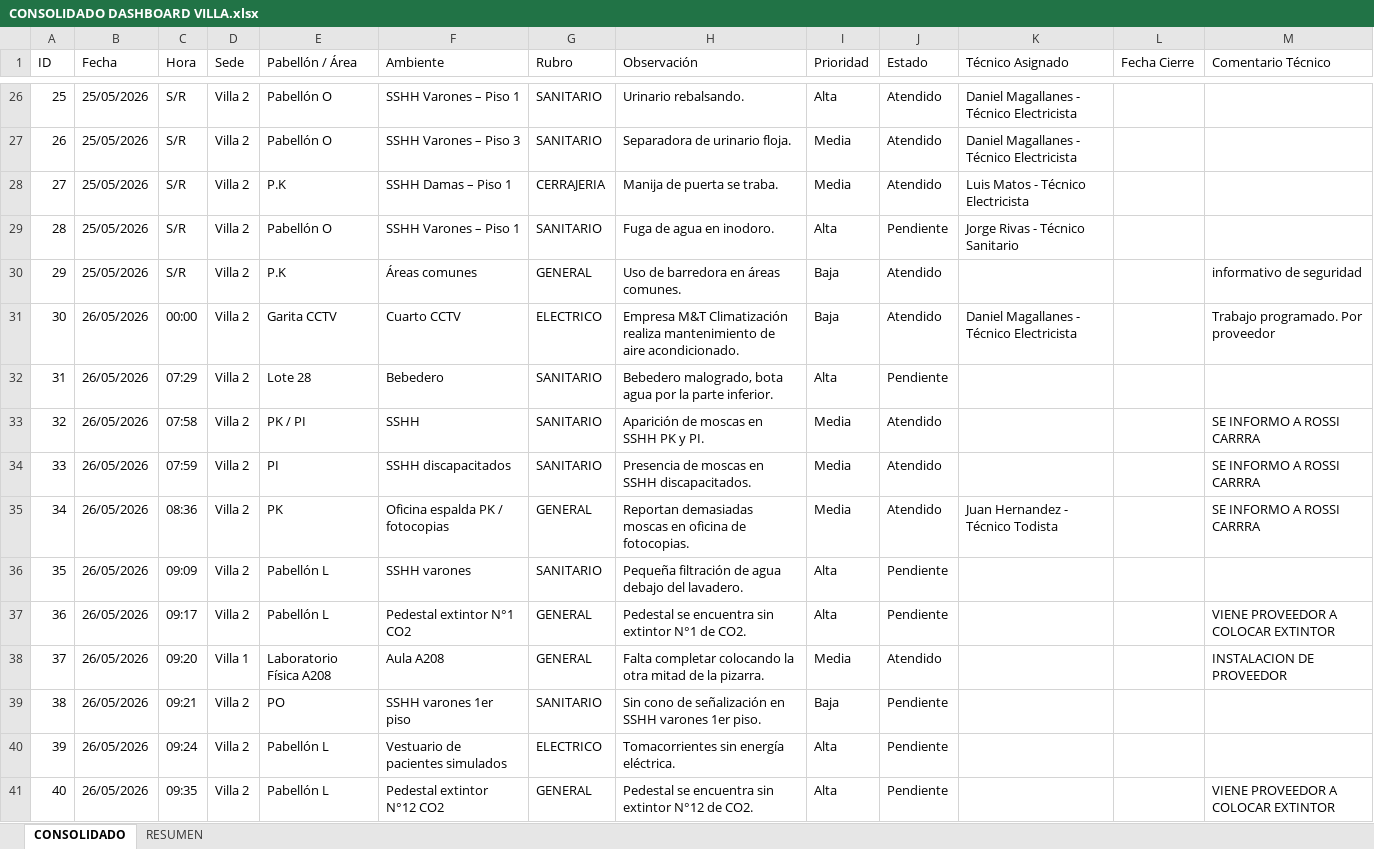
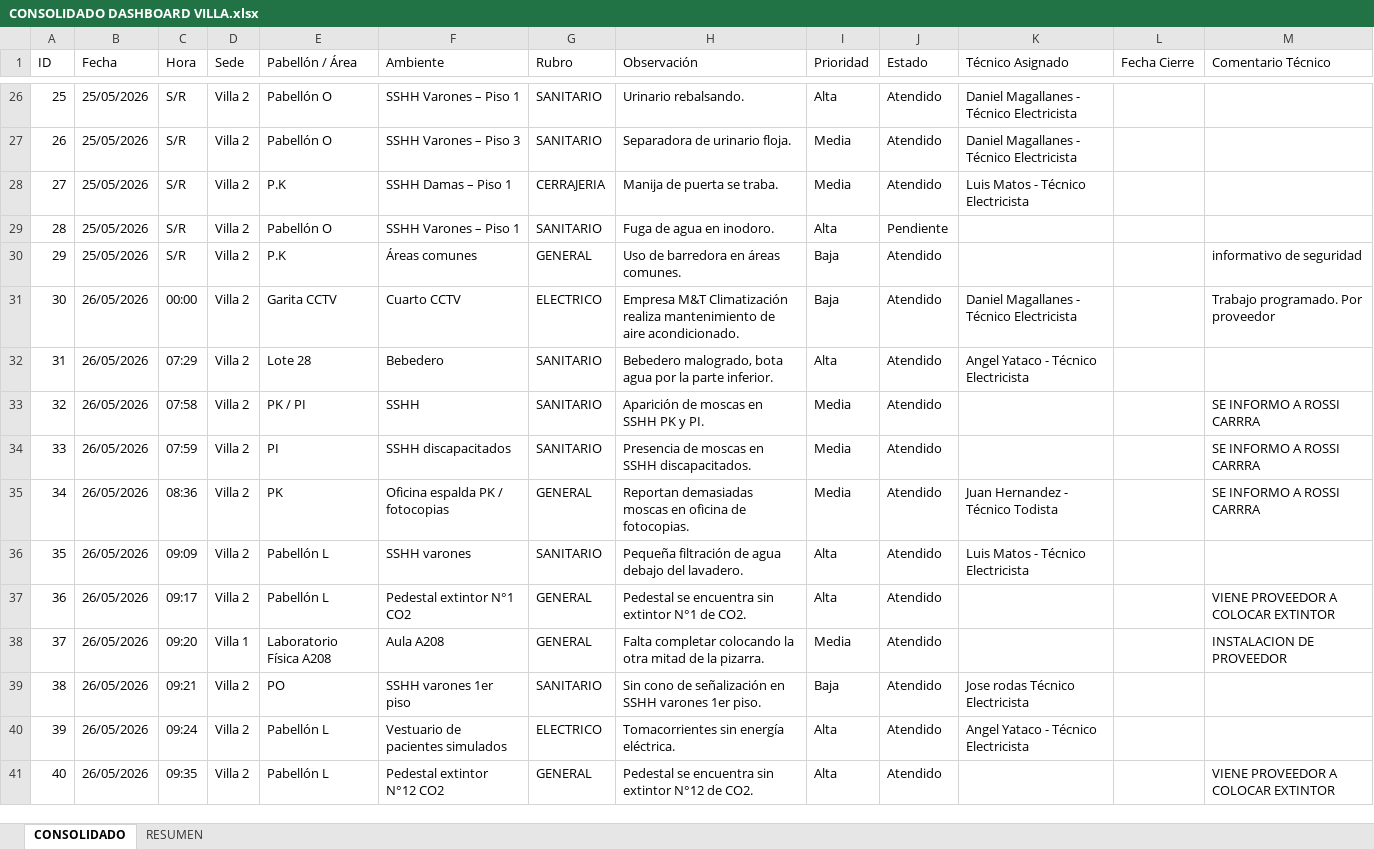
Before and after one commit to frankchavez-cloud/KPIS-VILLA, an Excel workbook: CONSOLIDADO DASHBOARD VILLA.xlsx, sheet CONSOLIDADO, drawn as a sheet; only a part is shown, gaps mark what is left out; values as stored, in another font and other column widths than the file's, no cell formats; conditional formats and table styles not drawn; the diff covers the shown part only; the diff names each change by its address in the sheet, - before the commit and + after, or states it on an @@ line.

```diff
--- a/CONSOLIDADO DASHBOARD VILLA.xlsx (sheet CONSOLIDADO)
+++ b/CONSOLIDADO DASHBOARD VILLA.xlsx (sheet CONSOLIDADO)
-K29 (Técnico Asignado): Jorge Rivas - Técnico Sanitario
+K29 (Técnico Asignado): (empty)
-J32 (Estado): Pendiente
+J32 (Estado): Atendido
-K32 (Técnico Asignado): (empty)
+K32 (Técnico Asignado): Angel Yataco - Técnico Electricista
-J36:J37 (Estado): Pendiente
+J36:J37 (Estado): Atendido
-K36 (Técnico Asignado): (empty)
+K36 (Técnico Asignado): Luis Matos - Técnico Electricista
-J39:J41 (Estado): Pendiente
+J39:J41 (Estado): Atendido
-K39 (Técnico Asignado): (empty)
+K39 (Técnico Asignado): Jose rodas Técnico Electricista
-K40 (Técnico Asignado): (empty)
+K40 (Técnico Asignado): Angel Yataco - Técnico Electricista
```
Also changed, not shown: 5 added rows and 107 edited cells elsewhere in this sheet, cell formats.
